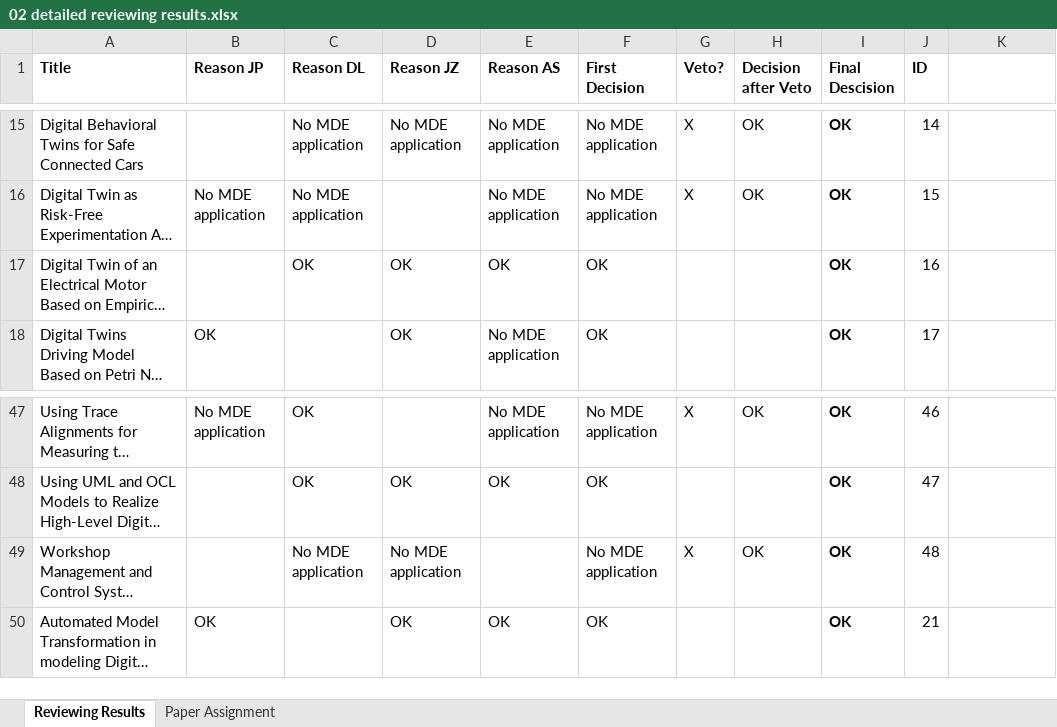
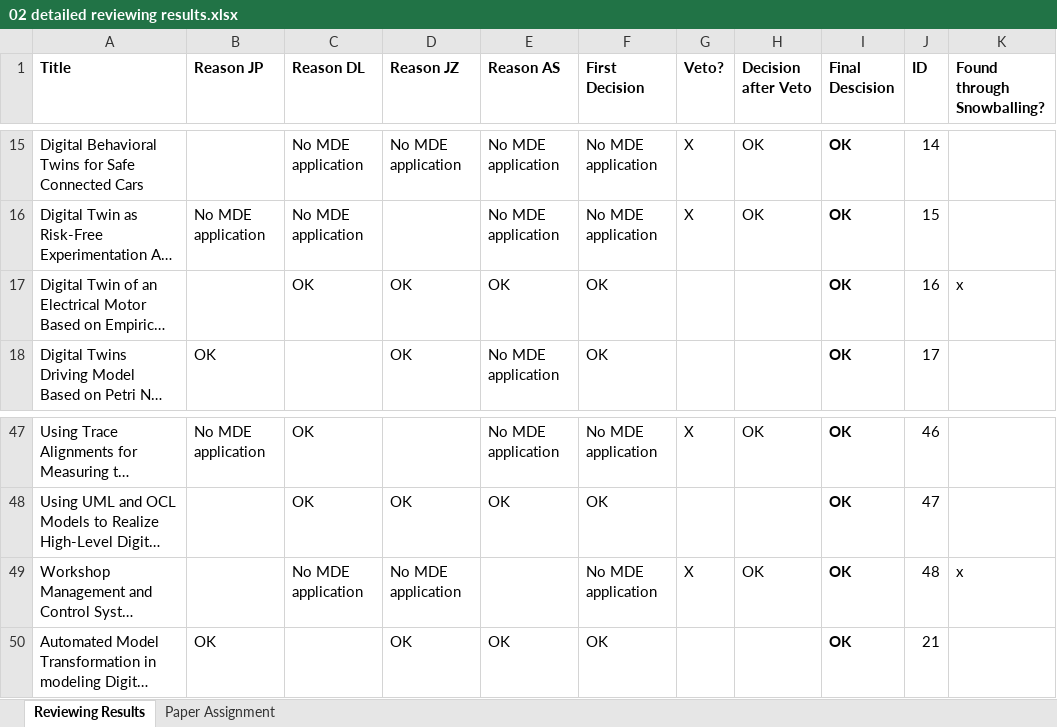
Before and after one commit to cdl-mint/mde4dts, an Excel workbook: 02 detailed reviewing results.xlsx, sheet Reviewing Results, drawn as a sheet; only a part is shown, gaps mark what is left out; long unchanged cells end in …; values as stored, in another font and other column widths than the file's, no borders; the diff names each change by its address in the sheet, - before the commit and + after, or states it on an @@ line.

```diff
--- a/02 detailed reviewing results.xlsx (sheet Reviewing Results)
+++ b/02 detailed reviewing results.xlsx (sheet Reviewing Results)
-K1: (empty)
+K1: Found through Snowballing?
-K17 (Found through Snowballing?): (empty)
+K17 (Found through Snowballing?): x
-K49 (Found through Snowballing?): (empty)
+K49 (Found through Snowballing?): x
```
Also changed, not shown: 01 screening results.xlsx, 3 other files.
